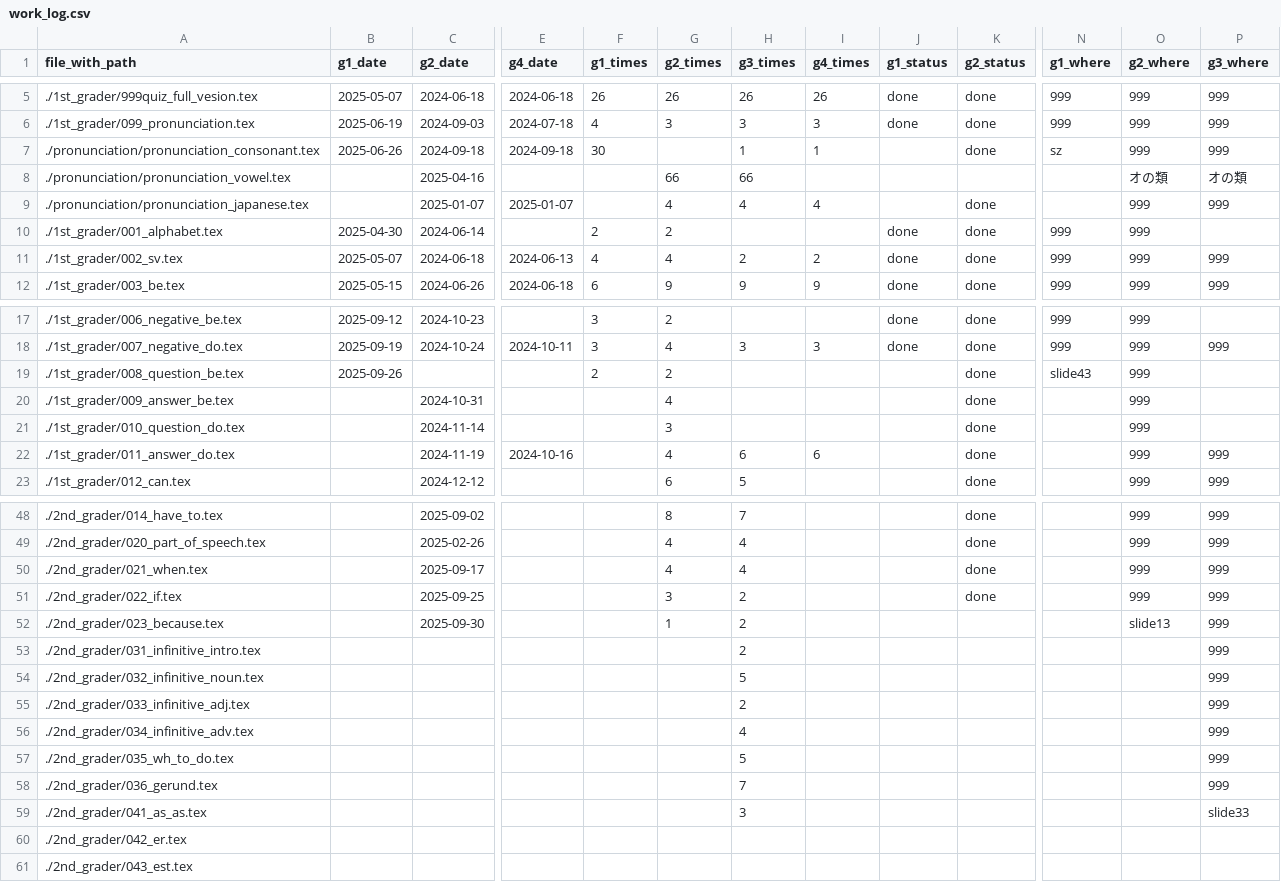
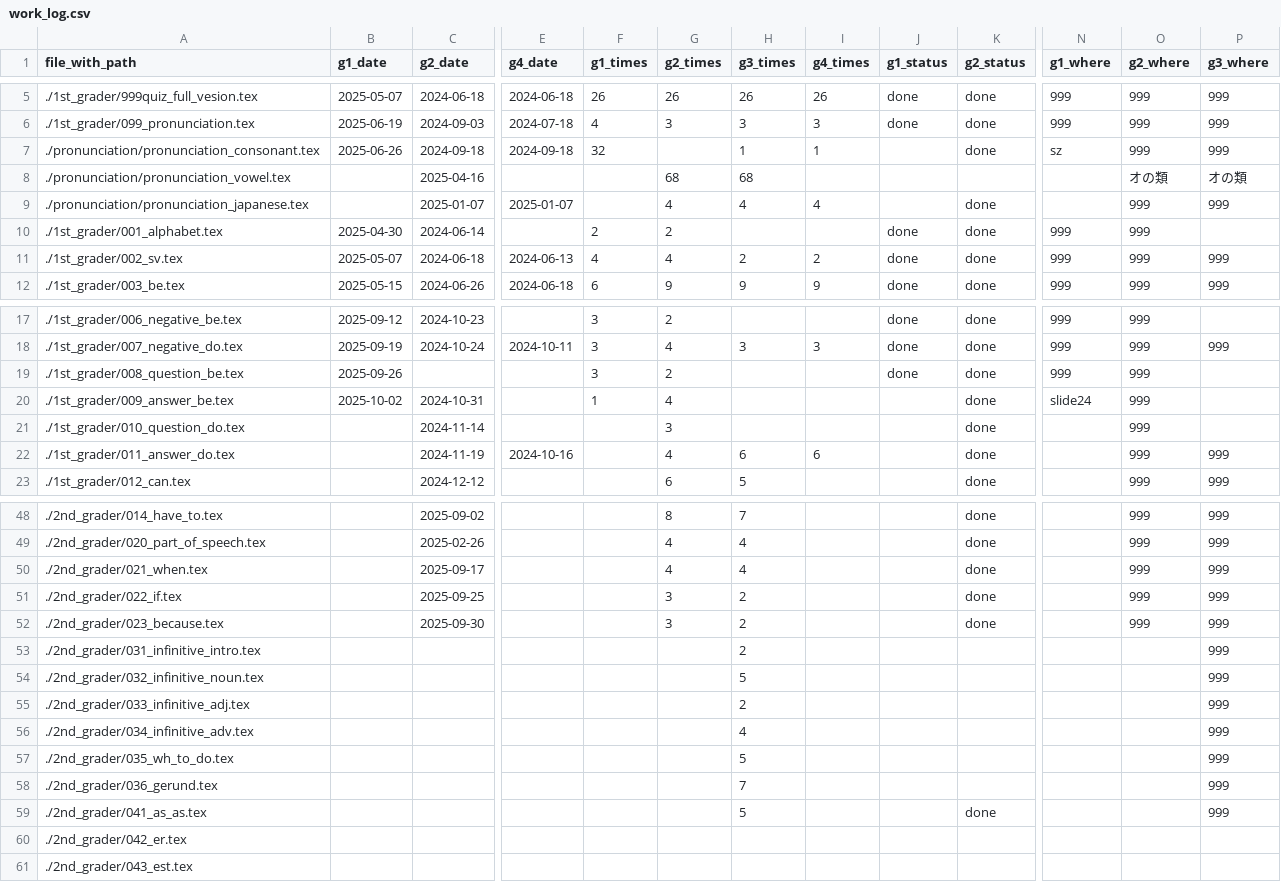
Before and after one commit to iotsuka1958/english_slides, a CSV file: work_log.csv, drawn as a sheet; only a part is shown, gaps mark what is left out; the diff names each change by its address in the sheet, - before the commit and + after, or states it on an @@ line.

```diff
--- a/work_log.csv
+++ b/work_log.csv
-F7 (g1_times): 30
+F7 (g1_times): 32
-G8 (g2_times): 66
+G8 (g2_times): 68
-H8 (g3_times): 66
+H8 (g3_times): 68
-F19 (g1_times): 2
+F19 (g1_times): 3
-J19 (g1_status): (empty)
+J19 (g1_status): done
-N19 (g1_where): slide43
+N19 (g1_where): 999
-B20 (g1_date): (empty)
+B20 (g1_date): 2025-10-02
-F20 (g1_times): (empty)
+F20 (g1_times): 1
-N20 (g1_where): (empty)
+N20 (g1_where): slide24
-G52 (g2_times): 1
+G52 (g2_times): 3
-K52 (g2_status): (empty)
+K52 (g2_status): done
-O52 (g2_where): slide13
+O52 (g2_where): 999
-H59 (g3_times): 3
+H59 (g3_times): 5
-K59 (g2_status): (empty)
+K59 (g2_status): done
-P59 (g3_where): slide33
+P59 (g3_where): 999
```
Also changed, not shown: classroom.csv, 25 other files.
